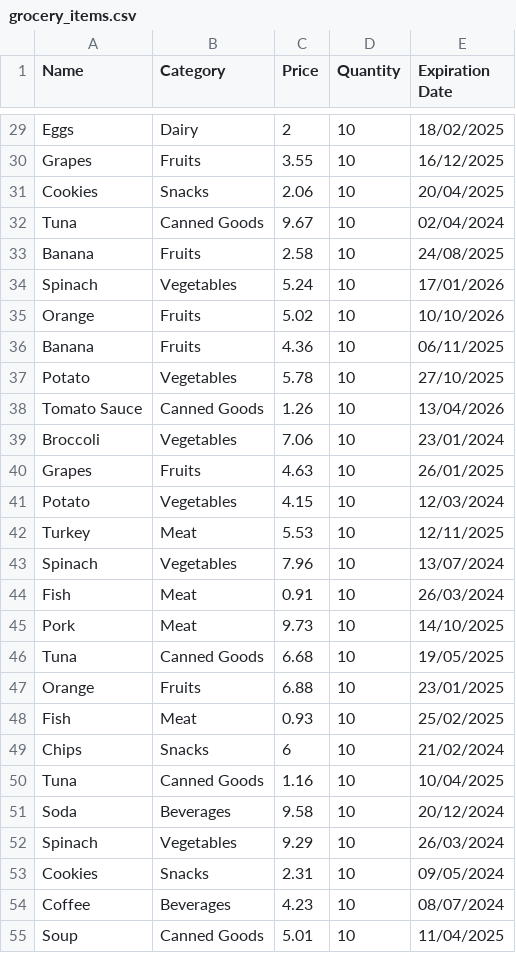
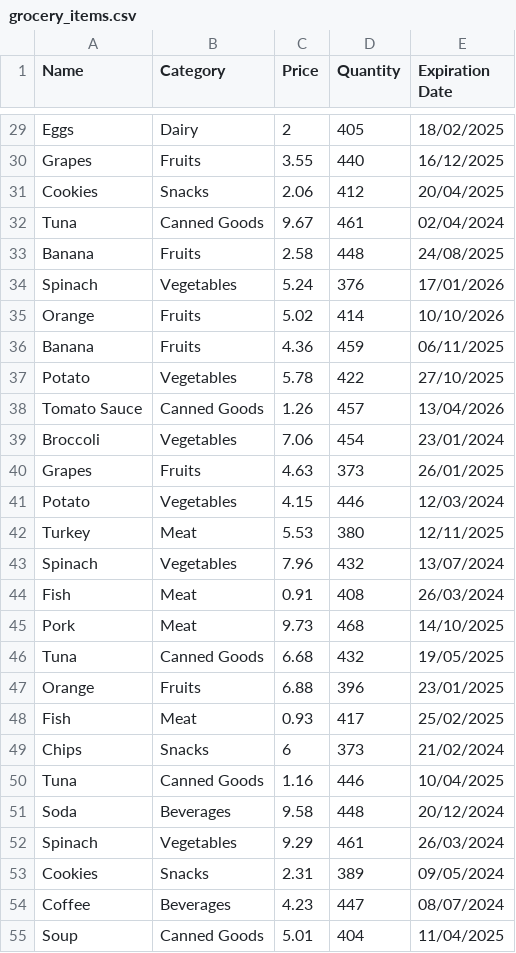
Before and after one commit to Sam559I/SkSamirulIslam_T1A3, a CSV file: src/grocery_items.csv, drawn as a sheet; only a part is shown, gaps mark what is left out; the diff covers the shown part only; the diff names each change by its address in the sheet, - before the commit and + after, or states it on an @@ line.

```diff
--- a/src/grocery_items.csv
+++ b/src/grocery_items.csv
-D29 (Quantity): 10
+D29 (Quantity): 405
-D30 (Quantity): 10
+D30 (Quantity): 440
-D31 (Quantity): 10
+D31 (Quantity): 412
-D32 (Quantity): 10
+D32 (Quantity): 461
-D33 (Quantity): 10
+D33 (Quantity): 448
-D34 (Quantity): 10
+D34 (Quantity): 376
-D35 (Quantity): 10
+D35 (Quantity): 414
-D36 (Quantity): 10
+D36 (Quantity): 459
-D37 (Quantity): 10
+D37 (Quantity): 422
-D38 (Quantity): 10
+D38 (Quantity): 457
-D39 (Quantity): 10
+D39 (Quantity): 454
-D40 (Quantity): 10
+D40 (Quantity): 373
-D41 (Quantity): 10
+D41 (Quantity): 446
-D42 (Quantity): 10
+D42 (Quantity): 380
-D43 (Quantity): 10
+D43 (Quantity): 432
-D44 (Quantity): 10
+D44 (Quantity): 408
-D45 (Quantity): 10
+D45 (Quantity): 468
-D46 (Quantity): 10
+D46 (Quantity): 432
-D47 (Quantity): 10
+D47 (Quantity): 396
-D48 (Quantity): 10
+D48 (Quantity): 417
-D49 (Quantity): 10
+D49 (Quantity): 373
-D50 (Quantity): 10
+D50 (Quantity): 446
-D51 (Quantity): 10
+D51 (Quantity): 448
-D52 (Quantity): 10
+D52 (Quantity): 461
-D53 (Quantity): 10
+D53 (Quantity): 389
-D54 (Quantity): 10
+D54 (Quantity): 447
-D55 (Quantity): 10
+D55 (Quantity): 404
```
Also changed, not shown: 173 edited cells elsewhere in this file, 13 other files.
